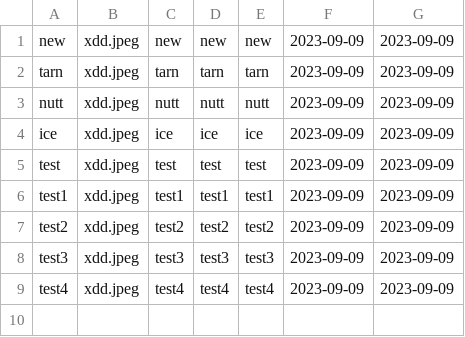
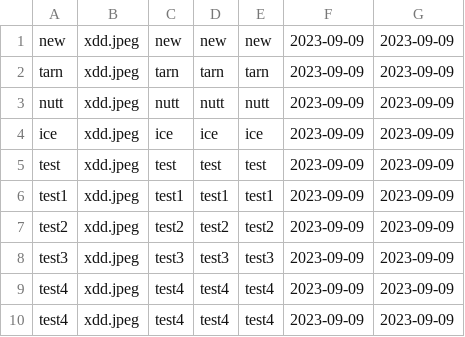
Before and after one commit to newnonsick/CS211-Project, a CSV file: data/eventList.csv, drawn as a sheet.

```diff
--- a/data/eventList.csv
+++ b/data/eventList.csv
@@ -9 +9,2 @@ test3, xdd.jpeg, test3, test3, test3, 2023-09-09, 2023-09-09
 test4, xdd.jpeg, test4, test4, test4, 2023-09-09, 2023-09-09
+test4, xdd.jpeg, test4, test4, test4, 2023-09-09, 2023-09-09
```
Also changed, not shown: 2 other files.
